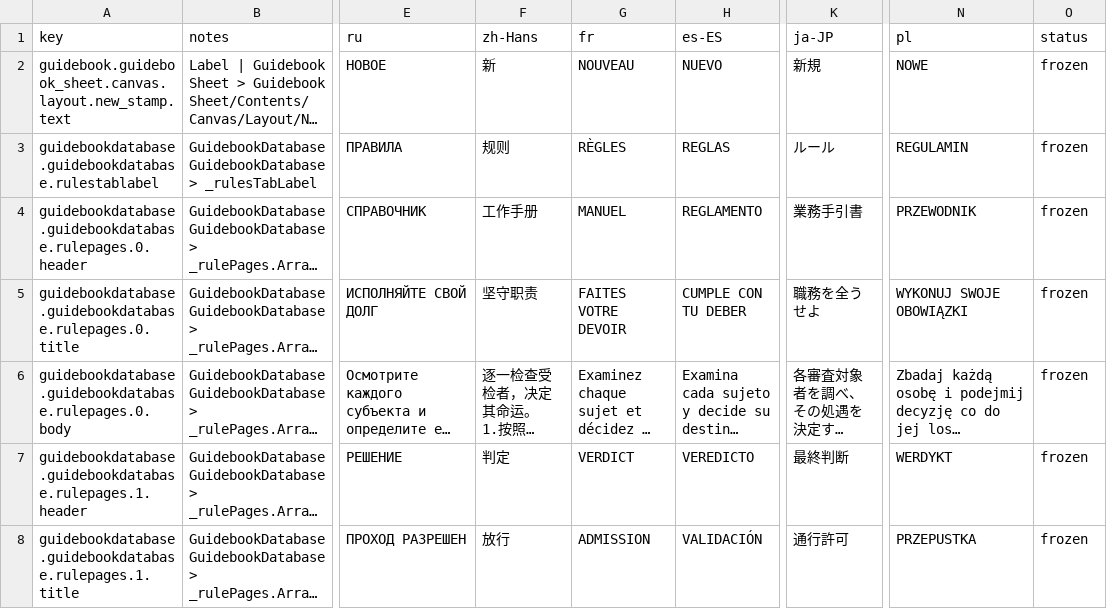
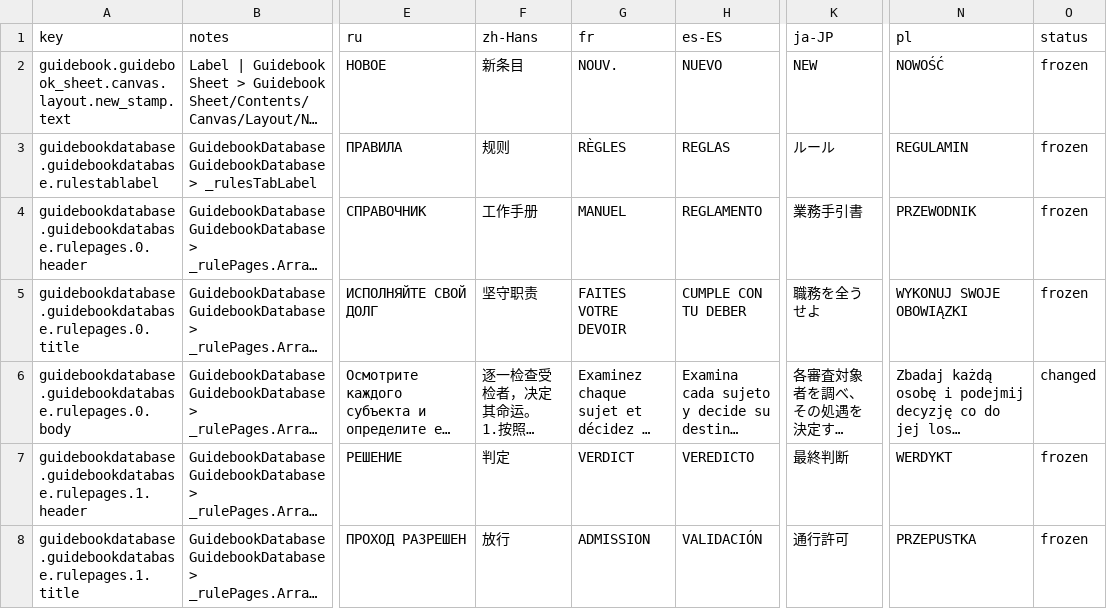
Before and after one commit to jason-ario/GoodCopBadCopUnity, a CSV file: Assets/_GoodCopBadCop/Localization/Sheets/Guidebook.csv, drawn as a sheet; only a part is shown, gaps mark what is left out; long unchanged cells end in …; the diff covers the shown part only; the diff names each change by its address in the sheet, - before the commit and + after, or states it on an @@ line.

```diff
--- a/Assets/_GoodCopBadCop/Localization/Sheets/Guidebook.csv
+++ b/Assets/_GoodCopBadCop/Localization/Sheets/Guidebook.csv
-F2 (zh-Hans): 新
+F2 (zh-Hans): 新条目
-G2 (fr): NOUVEAU
+G2 (fr): NOUV.
-K2 (ja-JP): 新規
+K2 (ja-JP): NEW
-N2 (pl): NOWE
+N2 (pl): NOWOŚĆ
-O6 (status): frozen
+O6 (status): changed
```
Also changed, not shown: 27 edited cells elsewhere in this file, Assets/_GoodCopBadCop/Localization/Sheets/Code.csv, Assets/_GoodCopBadCop/Localization/Sheets/PC.csv, 26 other files.
